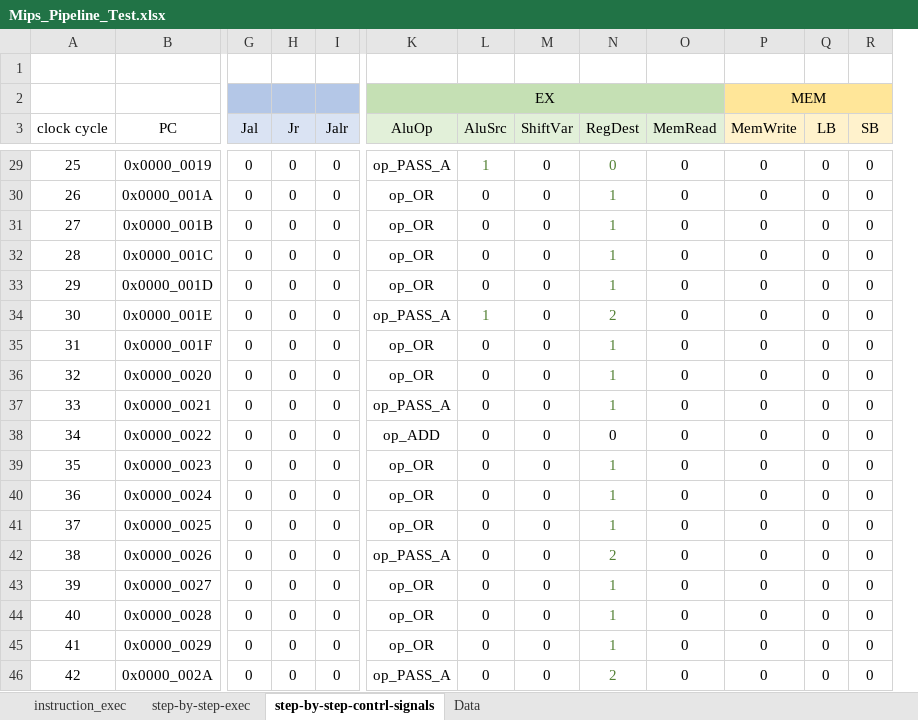
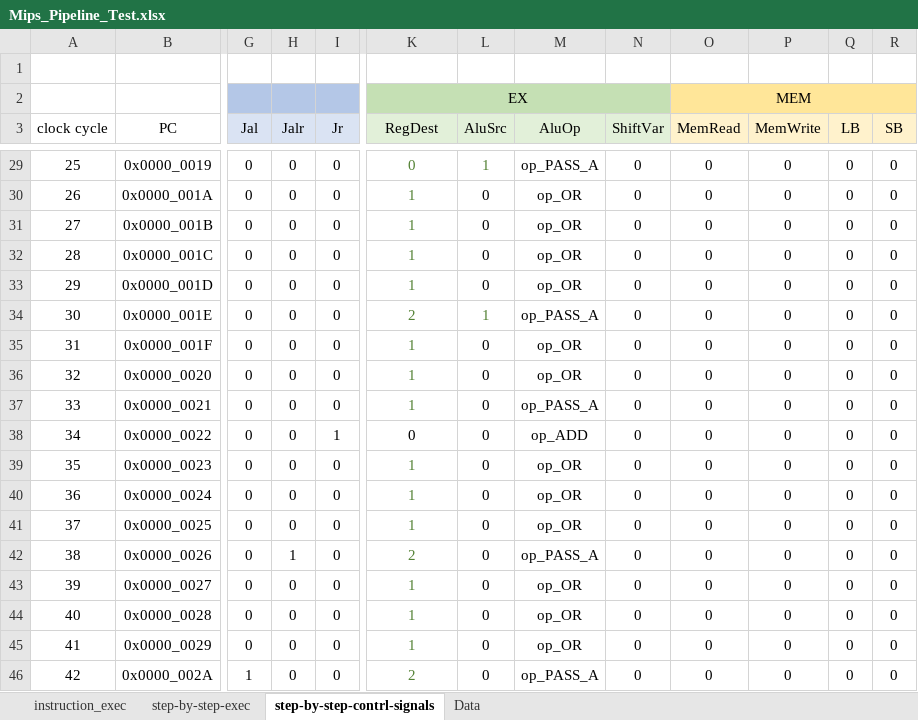
Before and after one commit to keresztesbeata/Pipeline-MIPS-CPU, an Excel workbook: Mips_Pipeline_Test.xlsx, sheet step-by-step-contrl-signals, drawn as a sheet; only a part is shown, gaps mark what is left out; values as stored, in another font and other column widths than the file's, no borders; removed rows and columns are numbered as before the commit, all else as after; the diff covers the shown part only; the diff names each change by its address in the sheet, - before the commit and + after, or states it on an @@ line.

```diff
--- a/Mips_Pipeline_Test.xlsx (sheet step-by-step-contrl-signals)
+++ b/Mips_Pipeline_Test.xlsx (sheet step-by-step-contrl-signals)
+column M (AluOp), rows 29-46: op_PASS_A | op_OR | op_OR | op_OR | op_OR | op_PASS_A | op_OR | op_OR | op_PASS_A | op_ADD | op_OR | op_OR | op_OR | op_PASS_A | op_OR | op_OR | op_OR | op_PASS_A
-column N (RegDest), rows 29-46: 0 | 1 | 1 | 1 | 1 | 2 | 1 | 1 | 1 | 0 | 1 | 1 | 1 | 2 | 1 | 1 | 1 | 2
-K2:O2 merged
+K2:N2 merged
-O2 (MemRead): (empty)
+O2 (MemRead): MEM
-O2 fill: #C5E0B4
+O2 fill: #FFE699
+O2:R2 merged
-P2 (MemWrite): MEM
+P2 (MemWrite): (empty)
-P2:R2 merged
-H3: Jr
+H3: Jalr
-I3: Jalr
+I3: Jr
-K3: AluOp
+K3: RegDest
-O3 fill: #E2F0D9
+O3 fill: #FFF2CC
-K29:K37 text colour: black
+K29:K37 text colour: #548235
-K29 (RegDest): op_PASS_A
+K29 (RegDest): 0
-K30:K33 (RegDest): op_OR
+K30:K33 (RegDest): 1
-K34 (RegDest): op_PASS_A
+K34 (RegDest): 2
-K35:K36 (RegDest): op_OR
+K35:K36 (RegDest): 1
-K37 (RegDest): op_PASS_A
+K37 (RegDest): 1
-I38 (Jr): 0
+I38 (Jr): 1
-K38 (RegDest): op_ADD
+K38 (RegDest): 0
-K39:K41 (RegDest): op_OR
+K39:K41 (RegDest): 1
-K39:K46 text colour: black
+K39:K46 text colour: #548235
-H42 (Jalr): 0
+H42 (Jalr): 1
-K42 (RegDest): op_PASS_A
+K42 (RegDest): 2
-K43:K45 (RegDest): op_OR
+K43:K45 (RegDest): 1
-G46 (Jal): 0
+G46 (Jal): 1
-K46 (RegDest): op_PASS_A
+K46 (RegDest): 2
```
Also changed, not shown: 25 edited cells and cell formats elsewhere in this sheet, sheet step-by-step-exec, 1 other file.
